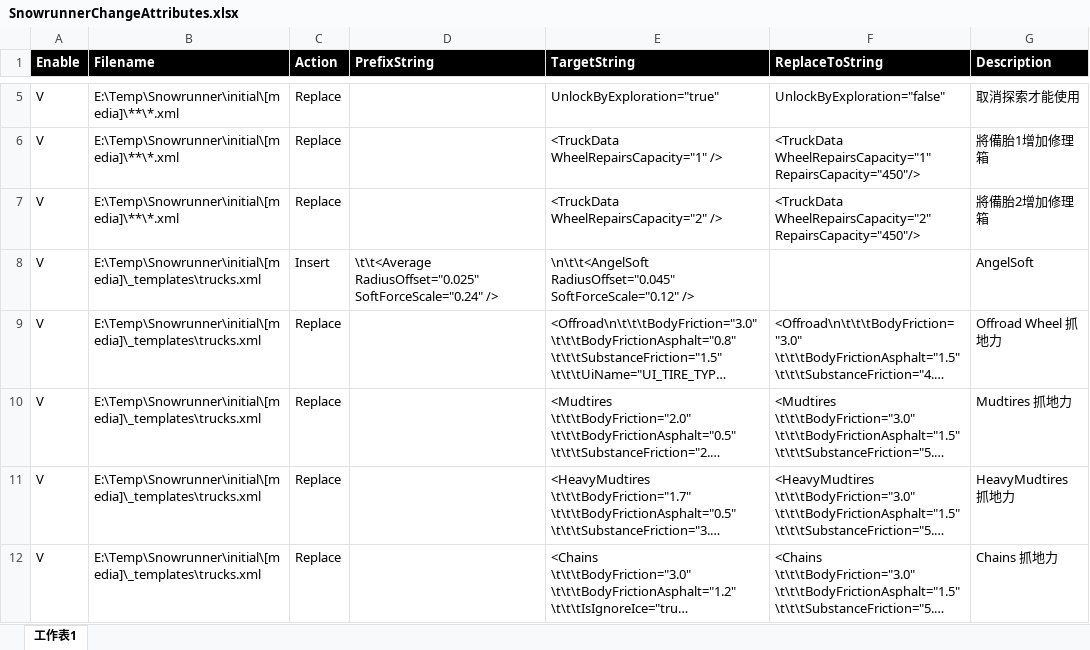
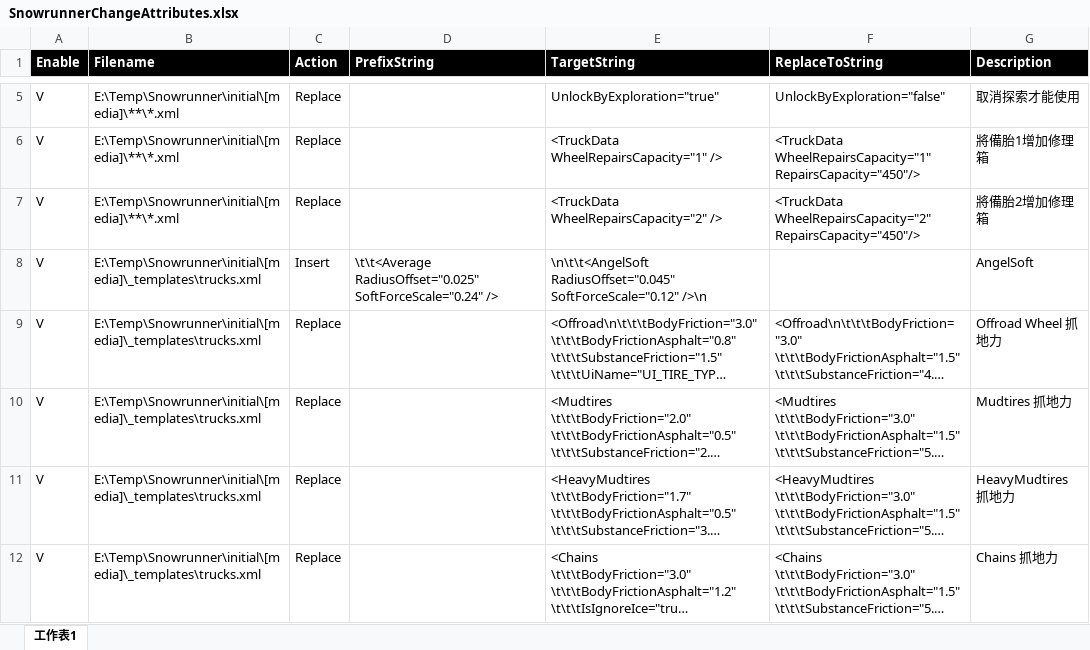
Before and after one commit to TonyHHC/SnowrunnerTools, an Excel workbook: SnowrunnerChangeAttributes.xlsx, sheet 工作表1, drawn as a sheet; only a part is shown, gaps mark what is left out; long unchanged cells end in …; values as stored, in another font and other column widths than the file's, no borders; the diff names each change by its address in the sheet, - before the commit and + after, or states it on an @@ line.

Commit message:
ok

```diff
--- a/SnowrunnerChangeAttributes.xlsx (sheet 工作表1)
+++ b/SnowrunnerChangeAttributes.xlsx (sheet 工作表1)
-E8 (TargetString): …RadiusOffset="0.045" SoftForceScale="0.12" />
+E8 (TargetString): …RadiusOffset="0.045" SoftForceScale="0.12" />\n
```
